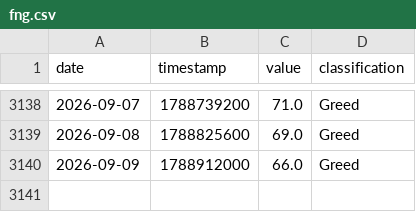
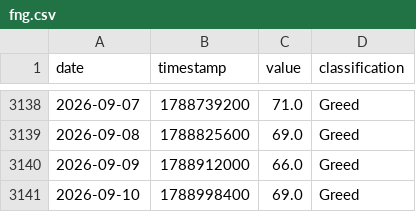
Before and after one commit to edwardchin811227/cryptofear-and-greed-index, a CSV file: data/fng.csv, drawn as a sheet; only a part is shown, gaps mark what is left out; the diff names each change by its address in the sheet, - before the commit and + after, or states it on an @@ line.

Commit message:
data: update fng 2026-09-10 00:10:18

```diff
--- a/data/fng.csv
+++ b/data/fng.csv
+row 3141: 2026-09-10 | 1788998400 | 69.0 | Greed
```
Also changed, not shown: 1 other file.
